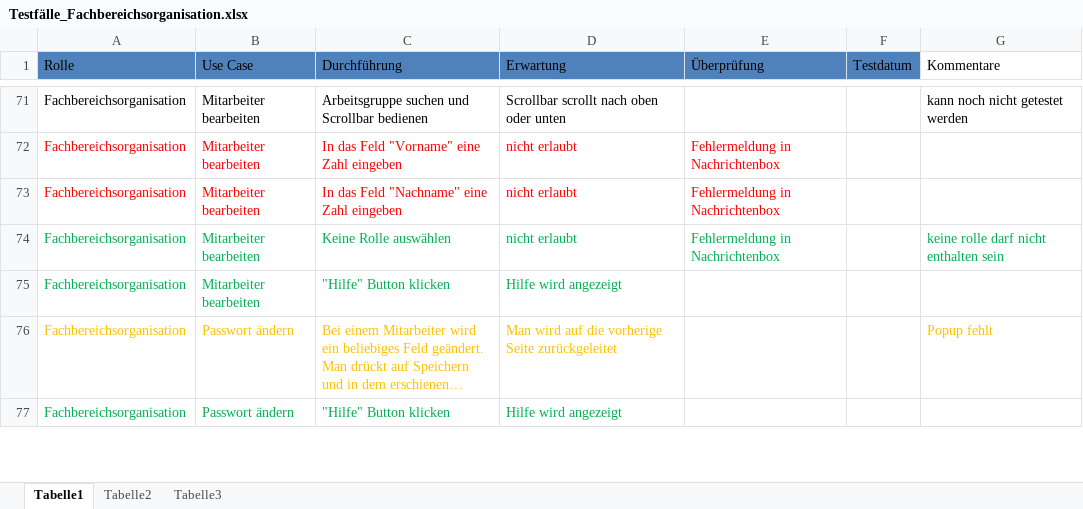
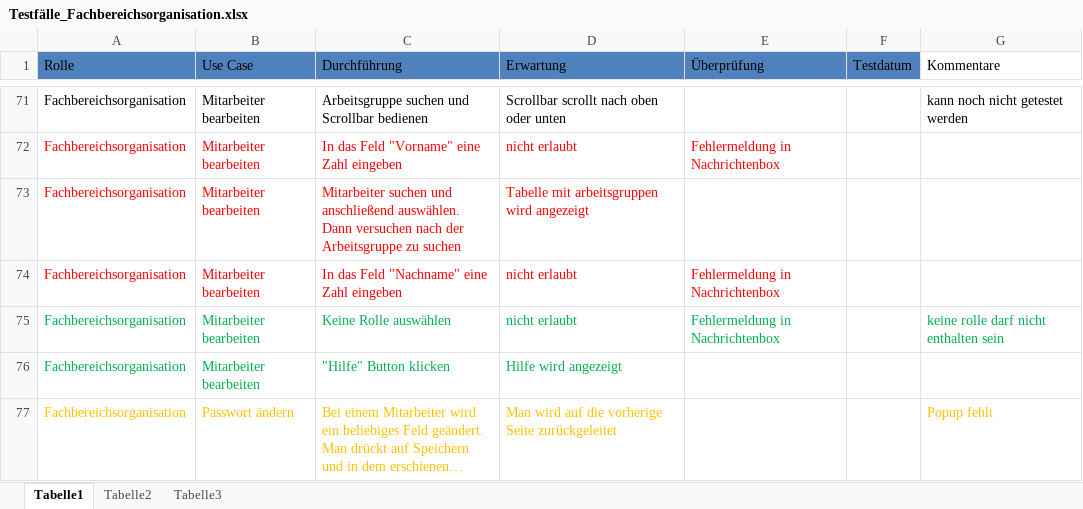
Before and after one commit to DanJoeHa/Fallstudie, an Excel workbook: Testphase/Testfälle_Fachbereichsorganisation.xlsx, sheet Tabelle1, drawn as a sheet; only a part is shown, gaps mark what is left out; the shorter side is filled out with more unchanged rows; long unchanged cells end in …; values as stored, in another font and other column widths than the file's, no borders; the diff names each change by its address in the sheet, - before the commit and + after, or states it on an @@ line.

Commit message:
aktuell

```diff
--- a/Testphase/Testfälle_Fachbereichsorganisation.xlsx (sheet Tabelle1)
+++ b/Testphase/Testfälle_Fachbereichsorganisation.xlsx (sheet Tabelle1)
+row 73: Fachbereichsorganisation | Mitarbeiter bearbeiten | Mitarbeiter suchen und anschließend auswählen. Dann versuchen nach der Arbeitsgruppe zu suchen | Tabelle mit arbeitsgruppen wird angezeigt
```
